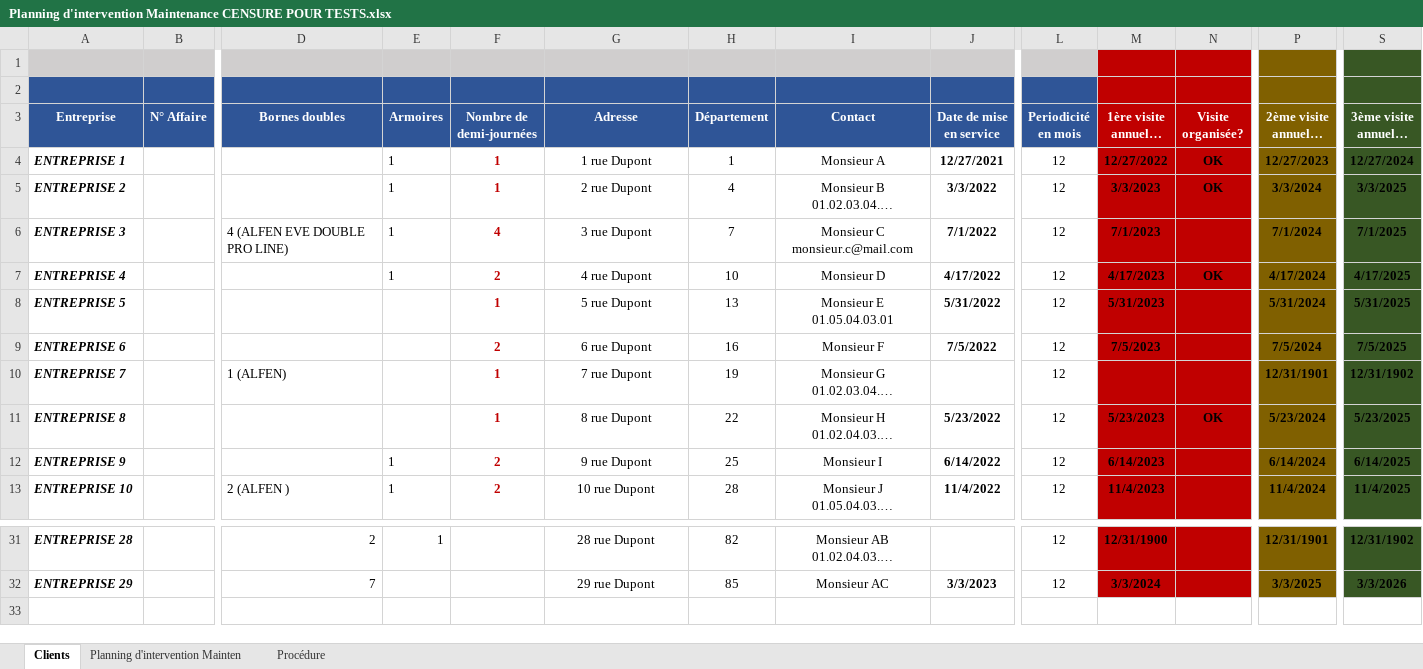
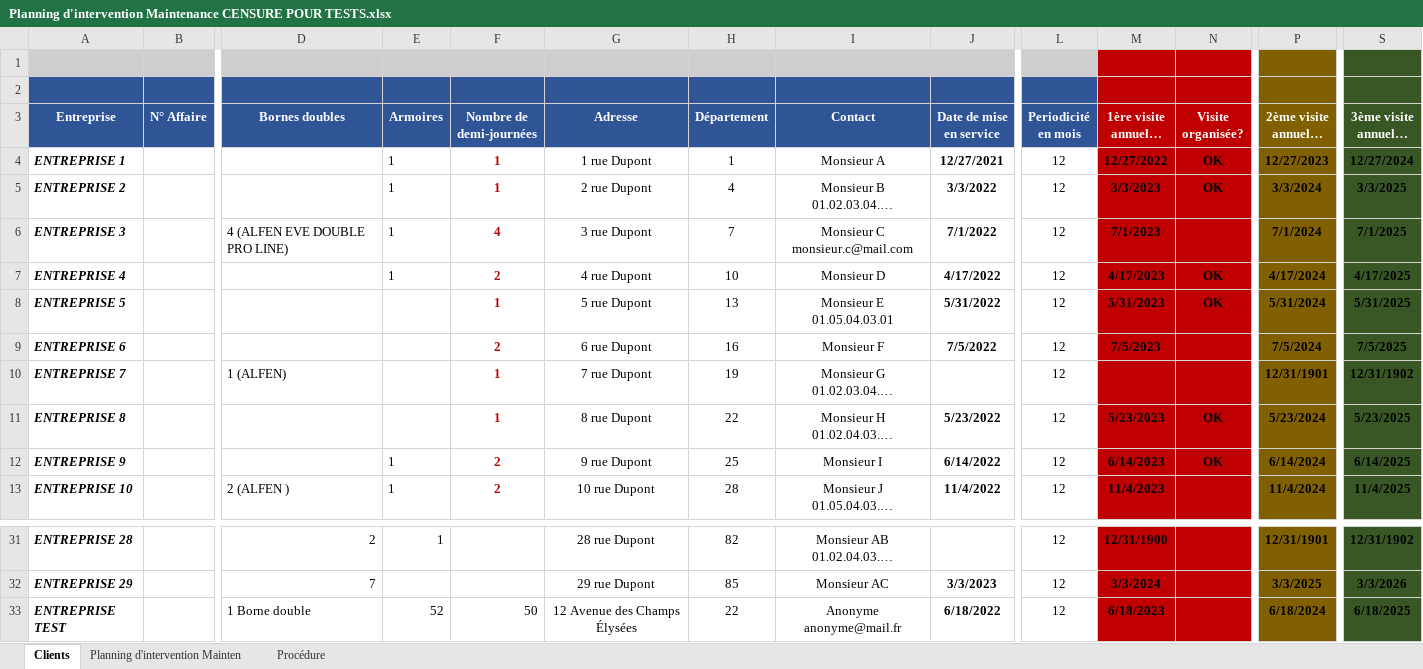
Before and after one commit to AlexisP1909/BotMail, an Excel workbook: Planning d'intervention Maintenance CENSURE POUR TESTS.xlsx, sheet Clients, drawn as a sheet; only a part is shown, gaps mark what is left out; long unchanged cells end in …; values as stored, in another font and other column widths than the file's, no borders; rows hold the shown columns only; the diff names each change by its address in the sheet, - before the commit and + after, or states it on an @@ line.

```diff
--- a/Planning d'intervention Maintenance CENSURE POUR TESTS.xlsx (sheet Clients)
+++ b/Planning d'intervention Maintenance CENSURE POUR TESTS.xlsx (sheet Clients)
-N8 (Visite organisée?): (empty)
+N8 (Visite organisée?): OK
-N12 (Visite organisée?): (empty)
+N12 (Visite organisée?): OK
+row 33: ENTREPRISE TEST |  | 1 Borne double | 52 | 50 | 12 Avenue des Champs Élysées | 22 | Anonyme anonyme@mail.fr | 6/18/2022 | 12 | 6/18/2023 |  | 6/18/2024 | 6/18/2025
```
Also changed, not shown: 4 other files.
